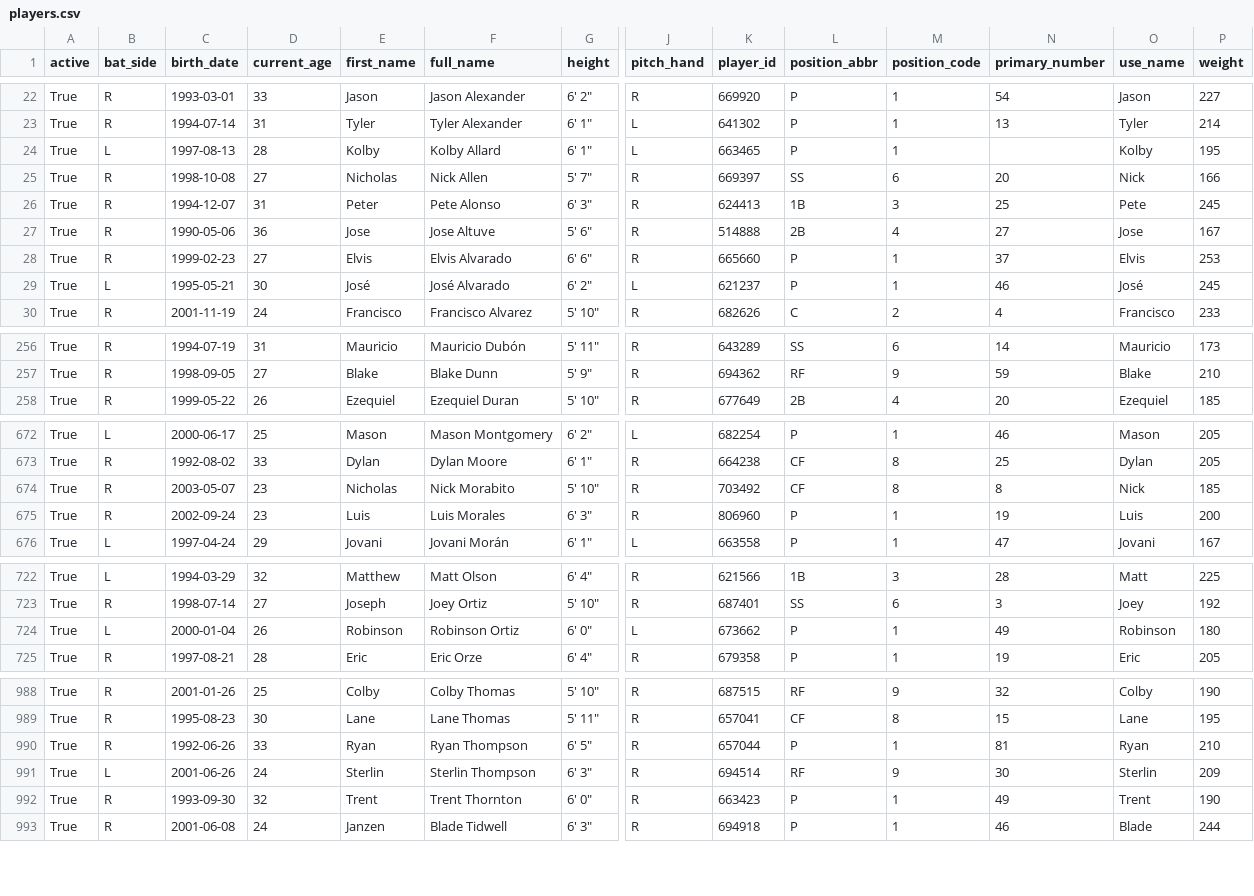
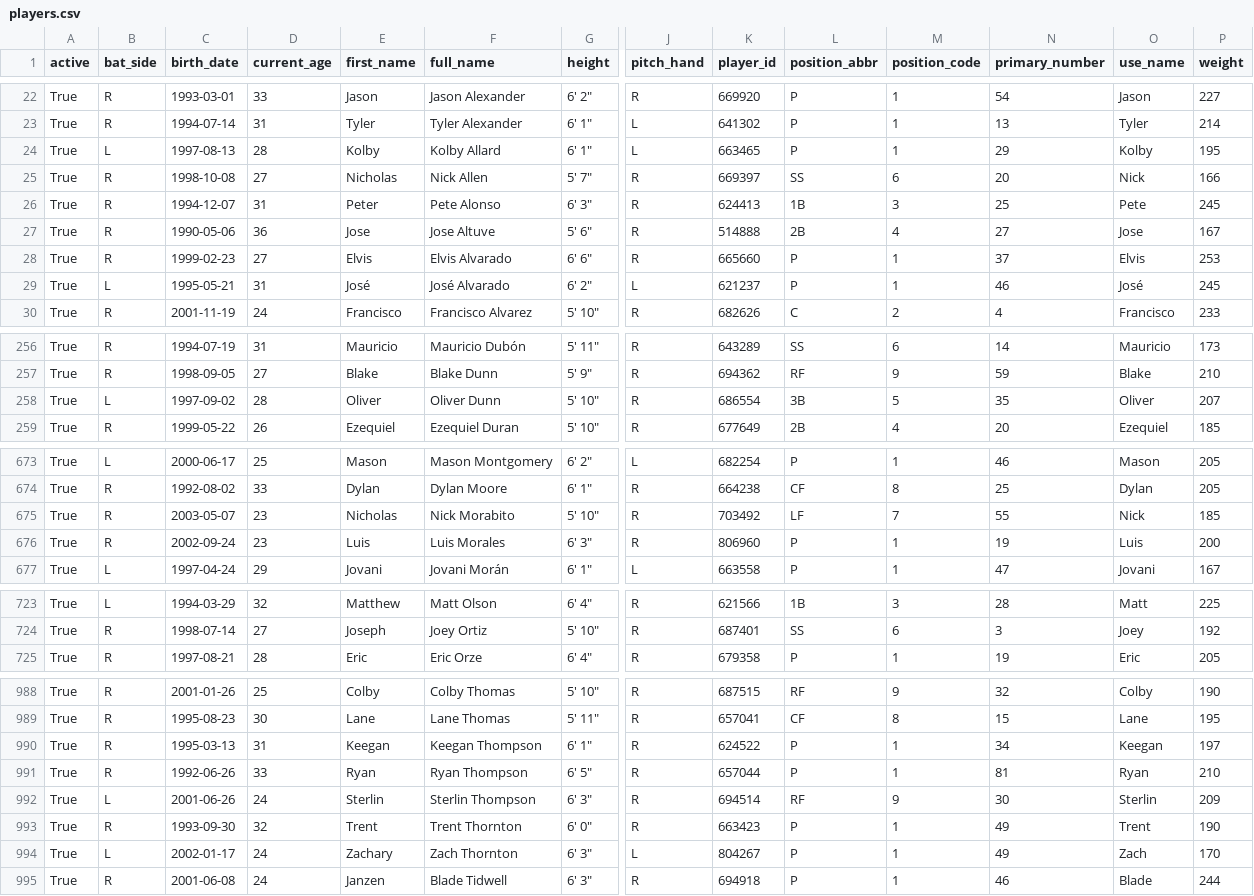
Before and after one commit to fuku8/mlb-data, a CSV file: data/players.csv, drawn as a sheet; only a part is shown, gaps mark what is left out; removed rows and columns are numbered as before the commit, all else as after; rows hold the shown columns only; the diff covers the shown part only; the diff names each change by its address in the sheet, - before the commit and + after, or states it on an @@ line.

```diff
--- a/data/players.csv
+++ b/data/players.csv
-N24 (primary_number): (empty)
+N24 (primary_number): 29
-D29 (current_age): 30
+D29 (current_age): 31
+row 258: True | L | 1997-09-02 | 28 | Oliver | Oliver Dunn | 5' 10" | R | 686554 | 3B | 5 | 35 | Oliver | 207
-L675 (position_abbr): CF
+L675 (position_abbr): LF
-M675 (position_code): 8
+M675 (position_code): 7
-N675 (primary_number): 8
+N675 (primary_number): 55
-row 724: True | L | 2000-01-04 | 26 | Robinson | Robinson Ortiz | 6' 0" | L | 673662 | P | 1 | 49 | Robinson | 180
+row 990: True | R | 1995-03-13 | 31 | Keegan | Keegan Thompson | 6' 1" | R | 624522 | P | 1 | 34 | Keegan | 197
+row 994: True | L | 2002-01-17 | 24 | Zachary | Zach Thornton | 6' 3" | L | 804267 | P | 1 | 49 | Zach | 170
```
Also changed, not shown: 14 edited cells elsewhere in this file, data/player_fielding.csv, data/player_hitting.csv, 4 other files.
